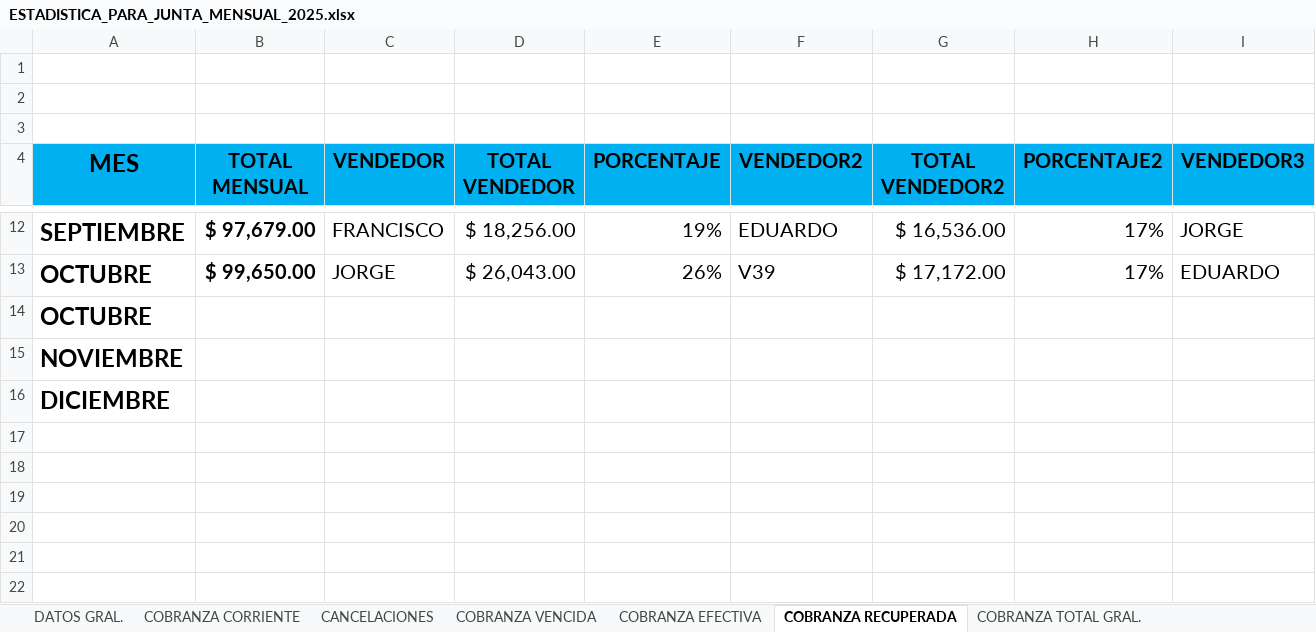
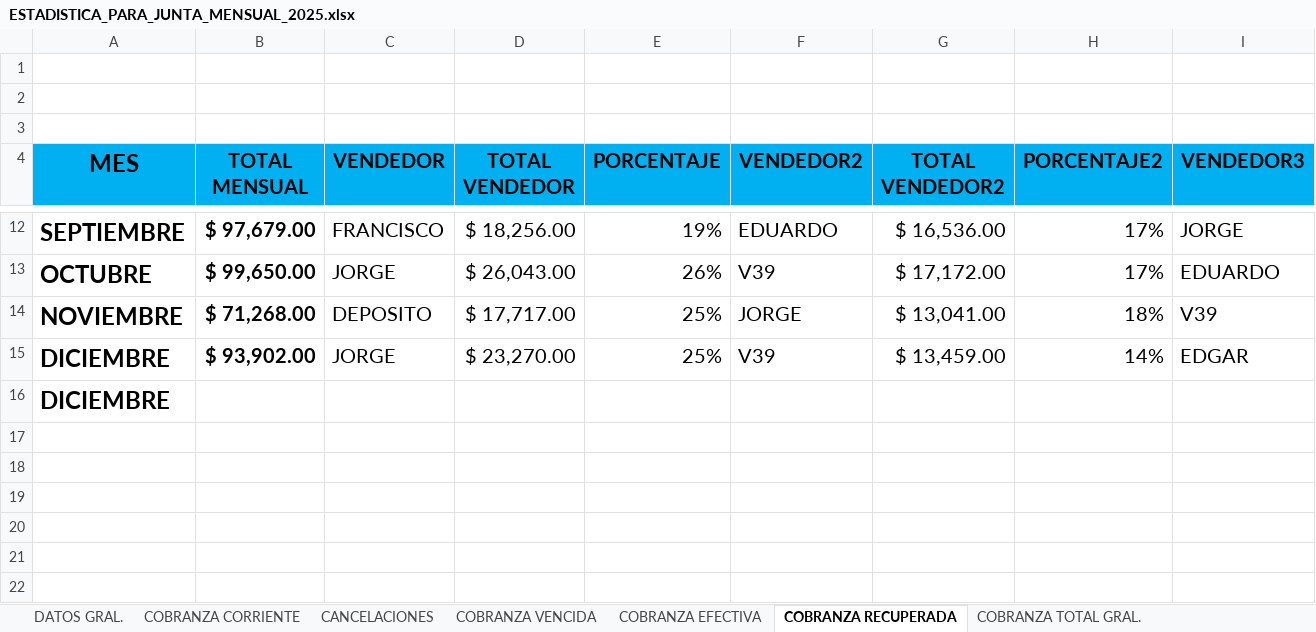
Before and after one commit to sunkwolf12-bit/luna, an Excel workbook: workspaces/cobranza/estadisticas/ESTADISTICA_PARA_JUNTA_MENSUAL_2025.xlsx, sheet COBRANZA RECUPERADA, drawn as a sheet; only a part is shown, gaps mark what is left out; values as stored, in another font and other column widths than the file's, no borders; table styles not drawn; removed rows and columns are numbered as before the commit, all else as after; rows hold the shown columns only; the diff names each change by its address in the sheet, - before the commit and + after, or states it on an @@ line.

```diff
--- a/workspaces/cobranza/estadisticas/ESTADISTICA_PARA_JUNTA_MENSUAL_2025.xlsx (sheet COBRANZA RECUPERADA)
+++ b/workspaces/cobranza/estadisticas/ESTADISTICA_PARA_JUNTA_MENSUAL_2025.xlsx (sheet COBRANZA RECUPERADA)
-row 14: OCTUBRE
-row 15: NOVIEMBRE
+row 14: NOVIEMBRE | $ 71,268.00 | DEPOSITO | $ 17,717.00 | 25% | JORGE | $ 13,041.00 | 18% | V39
+row 15: DICIEMBRE | $ 93,902.00 | JORGE | $ 23,270.00 | 25% | V39 | $ 13,459.00 | 14% | EDGAR
```
Also changed, not shown: sheet COBRANZA CORRIENTE, sheet CANCELACIONES, sheet COBRANZA TOTAL GRAL., sheet COBRANZA EFECTIVA, sheet COBRANZA VENCIDA, sheet DATOS GRAL., 2 more sheets, 14 other files.
